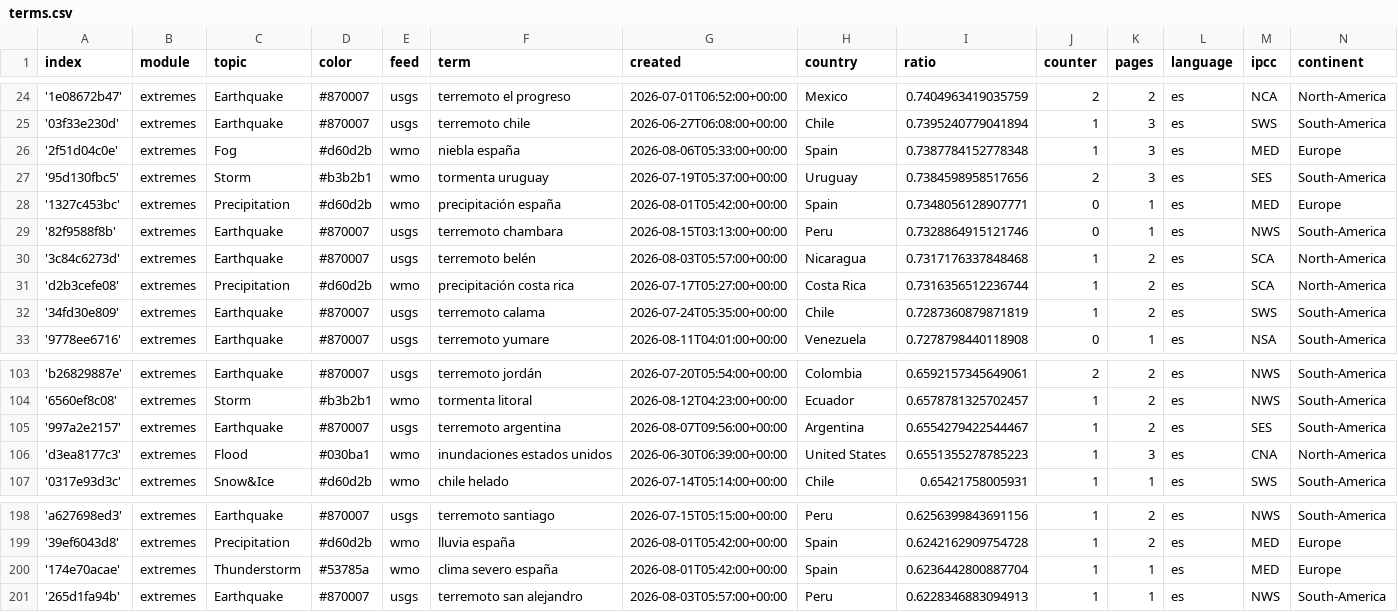
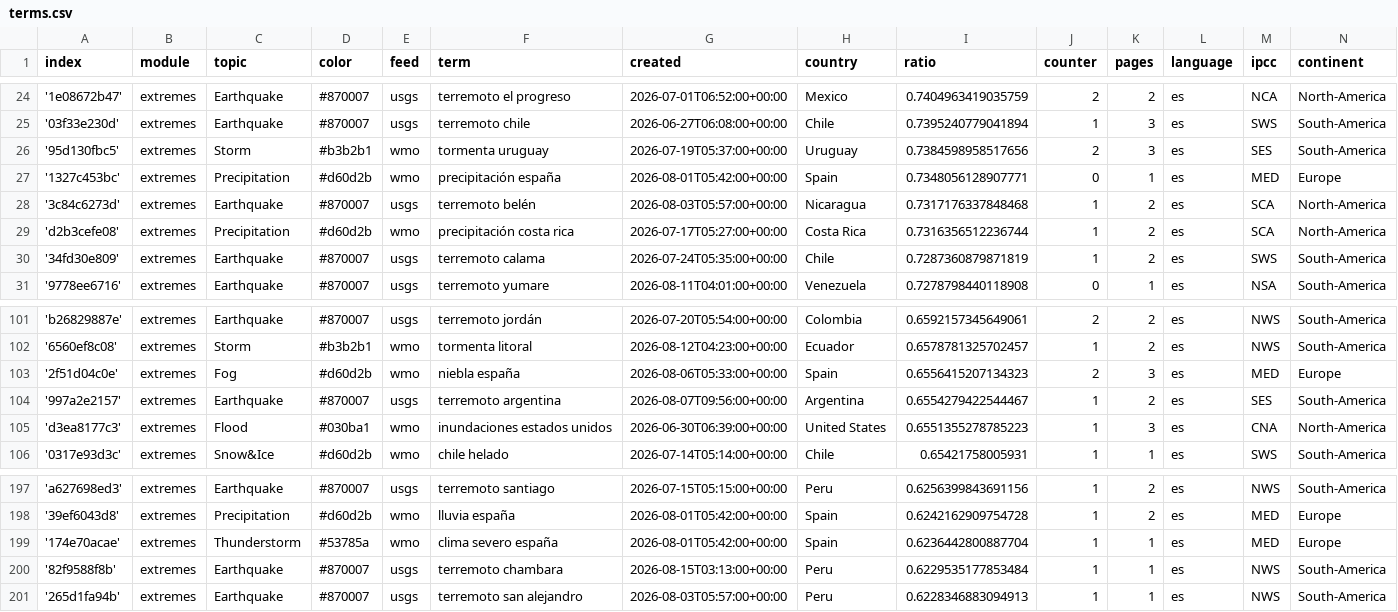
Before and after one commit to jannikdo28-news/spanishExtremes, a CSV file: terms.csv, drawn as a sheet; only a part is shown, gaps mark what is left out.

```diff
--- a/terms.csv
+++ b/terms.csv
@@ -25,6 +25,4 @@ index,module,topic,color,feed,term,created,country,ratio,counter,pages,language,
 '03f33e230d',extremes,Earthquake,#870007,usgs,terremoto chile,2026-06-27T06:08:00+00:00,Chile,0.7395240779041894,1,3,es,SWS,South-America
-'2f51d04c0e',extremes,Fog,#d60d2b,wmo,niebla españa,2026-08-06T05:33:00+00:00,Spain,0.7387784152778348,1,3,es,MED,Europe
 '95d130fbc5',extremes,Storm,#b3b2b1,wmo,tormenta uruguay,2026-07-19T05:37:00+00:00,Uruguay,0.7384598958517656,2,3,es,SES,South-America
 '1327c453bc',extremes,Precipitation,#d60d2b,wmo,precipitación españa,2026-08-01T05:42:00+00:00,Spain,0.7348056128907771,0,1,es,MED,Europe
-'82f9588f8b',extremes,Earthquake,#870007,usgs,terremoto chambara,2026-08-15T03:13:00+00:00,Peru,0.7328864915121746,0,1,es,NWS,South-America
 '3c84c6273d',extremes,Earthquake,#870007,usgs,terremoto belén,2026-08-03T05:57:00+00:00,Nicaragua,0.7317176337848468,1,2,es,SCA,North-America
@@ -104,2 +102,3 @@ index,module,topic,color,feed,term,created,country,ratio,counter,pages,language,
 '6560ef8c08',extremes,Storm,#b3b2b1,wmo,tormenta litoral,2026-08-12T04:23:00+00:00,Ecuador,0.6578781325702457,1,2,es,NWS,South-America
+'2f51d04c0e',extremes,Fog,#d60d2b,wmo,niebla españa,2026-08-06T05:33:00+00:00,Spain,0.6556415207134323,2,3,es,MED,Europe
 '997a2e2157',extremes,Earthquake,#870007,usgs,terremoto argentina,2026-08-07T09:56:00+00:00,Argentina,0.6554279422544467,1,2,es,SES,South-America
@@ -200,2 +199,3 @@ index,module,topic,color,feed,term,created,country,ratio,counter,pages,language,
 '174e70acae',extremes,Thunderstorm,#53785a,wmo,clima severo españa,2026-08-01T05:42:00+00:00,Spain,0.6236442800887704,1,1,es,MED,Europe
+'82f9588f8b',extremes,Earthquake,#870007,usgs,terremoto chambara,2026-08-15T03:13:00+00:00,Peru,0.6229535177853484,1,1,es,NWS,South-America
 '265d1fa94b',extremes,Earthquake,#870007,usgs,terremoto san alejandro,2026-08-03T05:57:00+00:00,Peru,0.6228346883094913,1,1,es,NWS,South-America
```
Also changed, not shown: cxsv/news_2026_08.csv.
